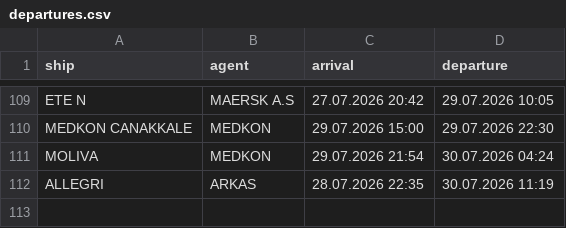
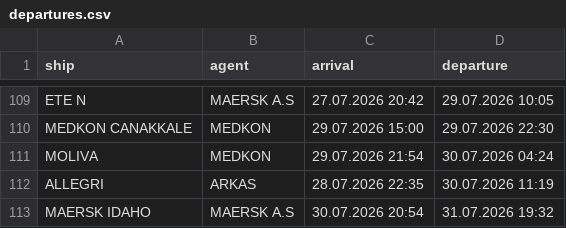
Before and after one commit to biodread35/GemiTakip, a CSV file: data/departures.csv, drawn as a sheet; only a part is shown, gaps mark what is left out.

```diff
--- a/data/departures.csv
+++ b/data/departures.csv
@@ -112 +112,2 @@ MOLIVA,MEDKON,29.07.2026 21:54,30.07.2026 04:24
 ALLEGRI,ARKAS,28.07.2026 22:35,30.07.2026 11:19
+MAERSK IDAHO,MAERSK A.S,30.07.2026 20:54,31.07.2026 19:32
```
